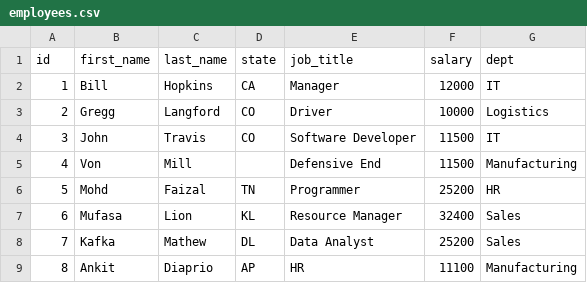
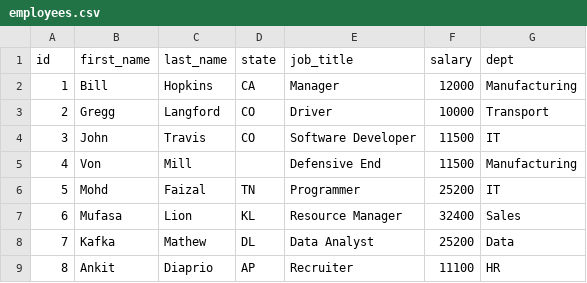
Before and after one commit to zeenfaizpy/mufasa, a CSV file: examples/employees.csv, drawn as a sheet.

```diff
--- a/examples/employees.csv
+++ b/examples/employees.csv
@@ -1,9 +1,9 @@
 id,first_name,last_name,state,job_title,salary,dept
-1,Bill,Hopkins,CA,Manager,12000,IT
-2,Gregg,Langford,CO,Driver,10000,Logistics
+1,Bill,Hopkins,CA,Manager,12000,Manufacturing
+2,Gregg,Langford,CO,Driver,10000,Transport
 3,John,Travis,CO,Software Developer,11500,IT
 4,Von,Mill,,Defensive End,11500,Manufacturing
-5,Mohd,Faizal,TN,Programmer,25200,HR
+5,Mohd,Faizal,TN,Programmer,25200,IT
 6,Mufasa,Lion,KL,Resource Manager,32400,Sales
-7,Kafka,Mathew,DL,Data Analyst,25200,Sales
-8,Ankit,Diaprio,AP,HR,11100,Manufacturing
+7,Kafka,Mathew,DL,Data Analyst,25200,Data
+8,Ankit,Diaprio,AP,Recruiter,11100,HR
```
Also changed, not shown: 8 other files.
